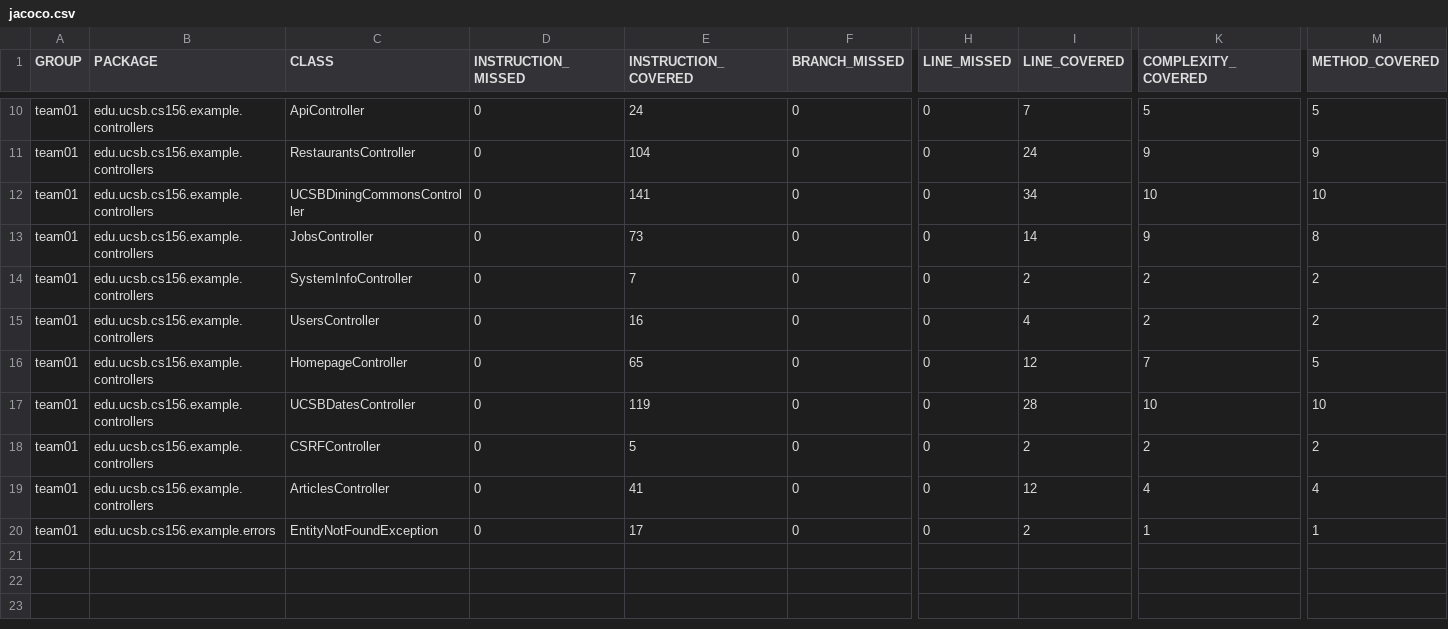
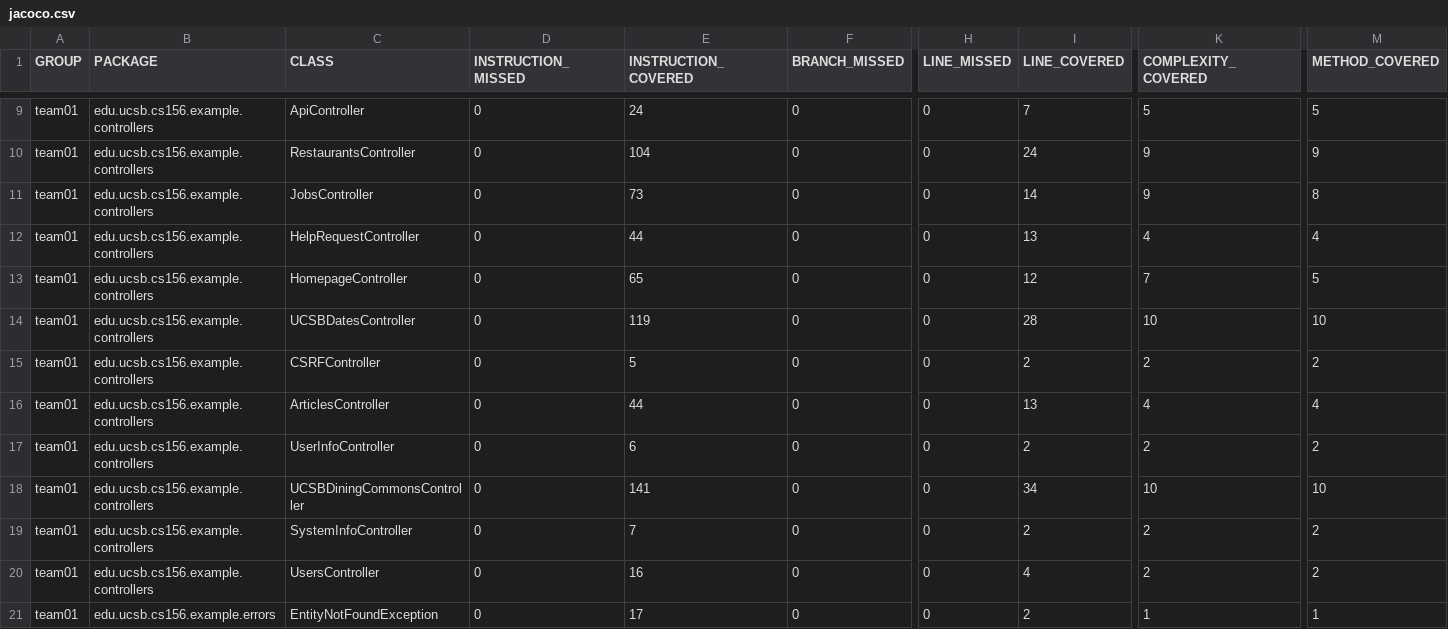
Before and after one commit to ucsb-cs156-s26/team01-s26-06, a CSV file: prs/51/jacoco/jacoco.csv, drawn as a sheet; only a part is shown, gaps mark what is left out; addresses are those after the commit; rows hold the shown columns only; the diff covers the shown part only; the diff names each change by its address in the sheet, - before the commit and + after, or states it on an @@ line.

Commit message:
Deploying to gh-pages from @ ucsb-cs156-s26/team01-s26-06@c615b8c721bb6938a92efd24a729fec867148fb4 🚀

```diff
--- a/prs/51/jacoco/jacoco.csv
+++ b/prs/51/jacoco/jacoco.csv
-C12 (CLASS): UsersController
+C12 (CLASS): HelpRequestController
-E12 (INSTRUCTION_COVERED): 16
+E12 (INSTRUCTION_COVERED): 44
-I12 (LINE_COVERED): 4
+I12 (LINE_COVERED): 13
-K12 (COMPLEXITY_COVERED): 2
+K12 (COMPLEXITY_COVERED): 4
-M12 (METHOD_COVERED): 2
+M12 (METHOD_COVERED): 4
-E16 (INSTRUCTION_COVERED): 41
+E16 (INSTRUCTION_COVERED): 44
-I16 (LINE_COVERED): 12
+I16 (LINE_COVERED): 13
@@ row 9 moved to row 17: team01 @@
@@ row 12 moved to row 18: team01 @@
@@ row 14 moved to row 19: team01 @@
+row 20: team01 | edu.ucsb.cs156.example.controllers | UsersController | 0 | 16 | 0 | 0 | 4 | 2 | 2
```
Also changed, not shown: 2 moved rows elsewhere in this file, 9 other files.
